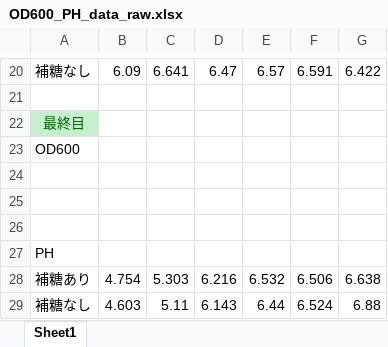
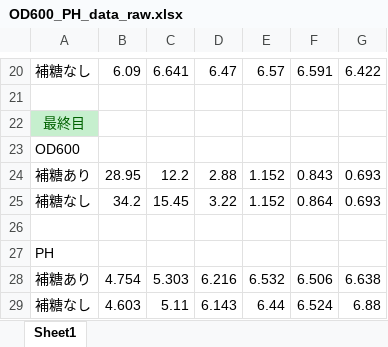
Before and after one commit to ikeda042/PreExperiment, an Excel workbook: OD600_PH_data_raw.xlsx, sheet Sheet1, drawn as a sheet; only a part is shown, gaps mark what is left out; values as stored, in another font and other column widths than the file's, no borders; the diff names each change by its address in the sheet, - before the commit and + after, or states it on an @@ line.

Commit message:
xlsx

```diff
--- a/OD600_PH_data_raw.xlsx (sheet Sheet1)
+++ b/OD600_PH_data_raw.xlsx (sheet Sheet1)
-row 24: (empty)
+row 24: 補糖あり | 28.95 | 12.2 | 2.88 | 1.152 | 0.843 | 0.693
-row 25: (empty)
+row 25: 補糖なし | 34.2 | 15.45 | 3.22 | 1.152 | 0.864 | 0.693
```
